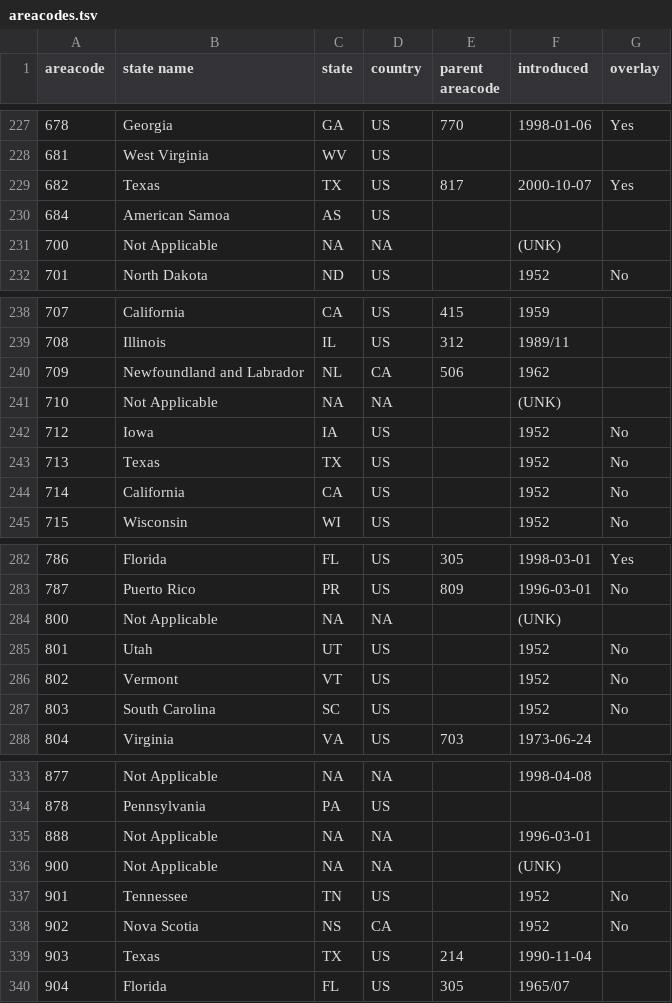
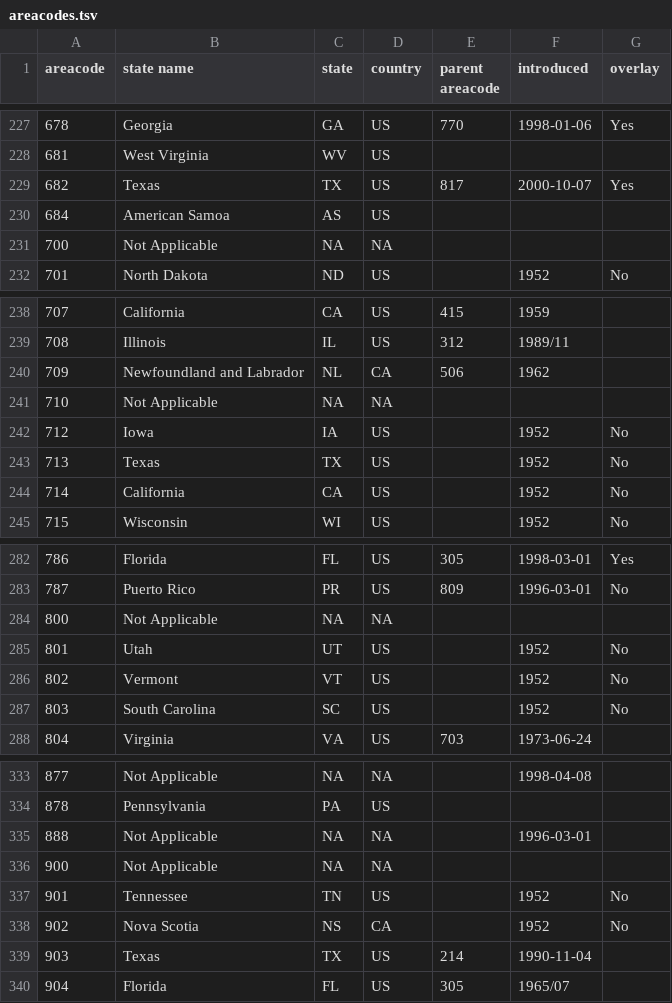
Before and after one commit to grokify/datasets, a TSV file: areacode/areacodes.tsv, drawn as a sheet; only a part is shown, gaps mark what is left out; the diff covers the shown part only.

```diff
--- a/areacode/areacodes.tsv
+++ b/areacode/areacodes.tsv
@@ -230,3 +230,3 @@ areacode	state name	state	country	parent areacode	introduced	overlay
 684	American Samoa	AS	US			
-700	Not Applicable	NA	NA		(UNK)	
+700	Not Applicable	NA	NA			
 701	North Dakota	ND	US		1952	No
@@ -240,3 +240,3 @@ areacode	state name	state	country	parent areacode	introduced	overlay
 709	Newfoundland and Labrador	NL	CA	506	1962	
-710	Not Applicable	NA	NA		(UNK)	
+710	Not Applicable	NA	NA			
 712	Iowa	IA	US		1952	No
@@ -283,3 +283,3 @@ areacode	state name	state	country	parent areacode	introduced	overlay
 787	Puerto Rico	PR	US	809	1996-03-01	No
-800	Not Applicable	NA	NA		(UNK)	
+800	Not Applicable	NA	NA			
 801	Utah	UT	US		1952	No
@@ -335,3 +335,3 @@ areacode	state name	state	country	parent areacode	introduced	overlay
 888	Not Applicable	NA	NA		1996-03-01	
-900	Not Applicable	NA	NA		(UNK)	
+900	Not Applicable	NA	NA			
 901	Tennessee	TN	US		1952	No
```
Also changed, not shown: 5 edited cells elsewhere in this file.
